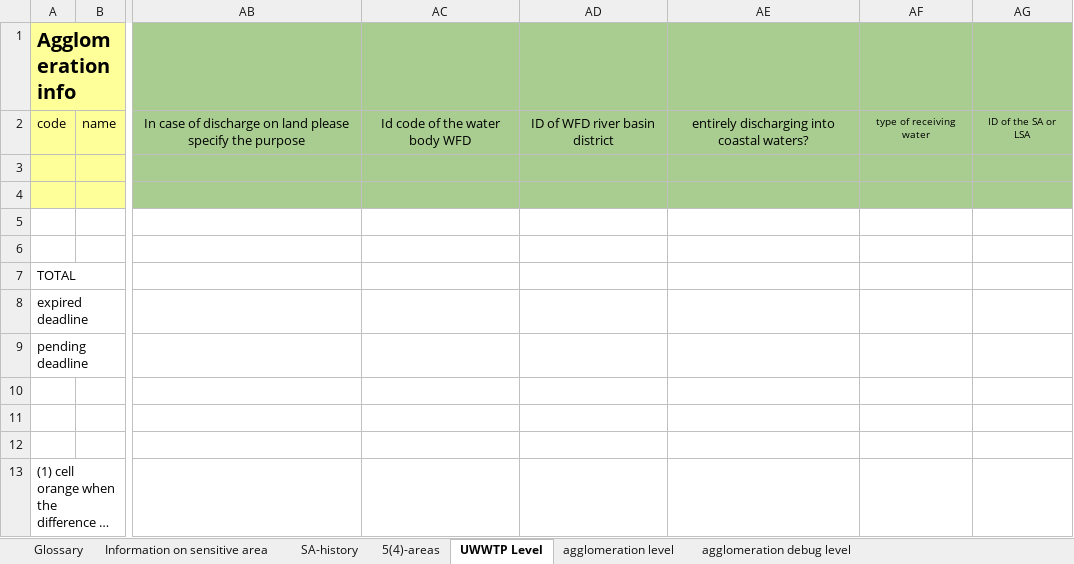
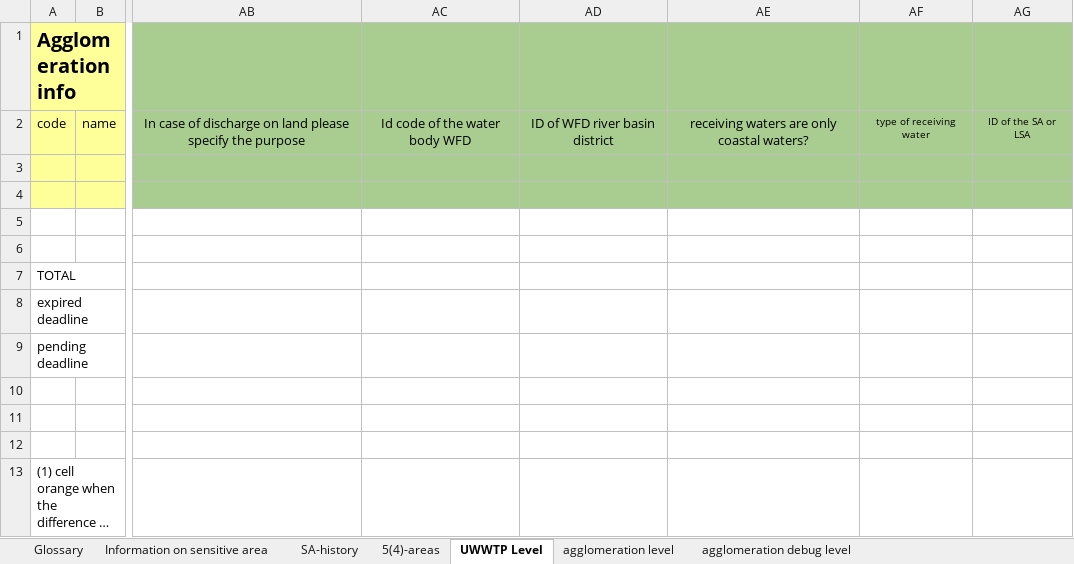
Before and after one commit to OIEau/uwwtd, an Excel workbook: uwwtd website/sites/all/modules/uwwtd/model/2020_register_model_20210212.xlsx, sheet UWWTP Level, drawn as a sheet; only a part is shown, gaps mark what is left out; long unchanged cells end in …; values as stored, in another font and other column widths than the file's, no borders; the diff names each change by its address in the sheet, - before the commit and + after, or states it on an @@ line.

```diff
--- a/uwwtd website/sites/all/modules/uwwtd/model/2020_register_model_20210212.xlsx (sheet UWWTP Level)
+++ b/uwwtd website/sites/all/modules/uwwtd/model/2020_register_model_20210212.xlsx (sheet UWWTP Level)
-AE2: entirely discharging into coastal waters?
+AE2: receiving waters are only coastal waters?
```
Also changed, not shown: sheet agglomeration level, sheet sewage_sludge_and_re-use, 1 other file.
